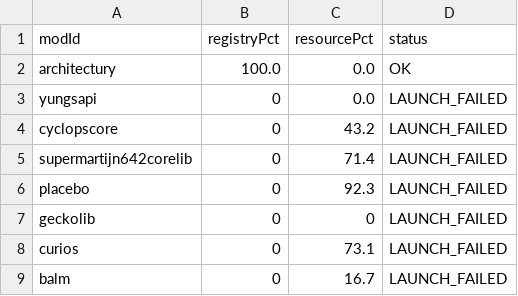
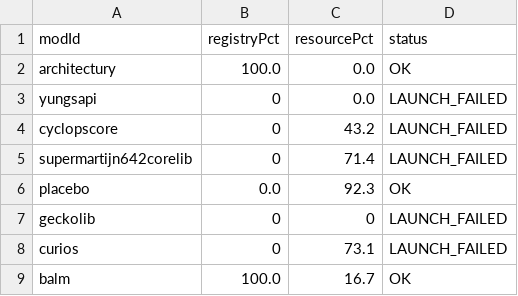
Before and after one commit to AtBZ-ZBtA/Easyport, a TSV file: batch-report/batch-results.tsv, drawn as a sheet.

```diff
--- a/batch-report/batch-results.tsv
+++ b/batch-report/batch-results.tsv
@@ -5,5 +5,5 @@ cyclopscore	0	43.2	LAUNCH_FAILED
 supermartijn642corelib	0	71.4	LAUNCH_FAILED
-placebo	0	92.3	LAUNCH_FAILED
+placebo	0.0	92.3	OK
 geckolib	0	0	LAUNCH_FAILED
 curios	0	73.1	LAUNCH_FAILED
-balm	0	16.7	LAUNCH_FAILED
+balm	100.0	16.7	OK
```
Also changed, not shown: 2 other files.
